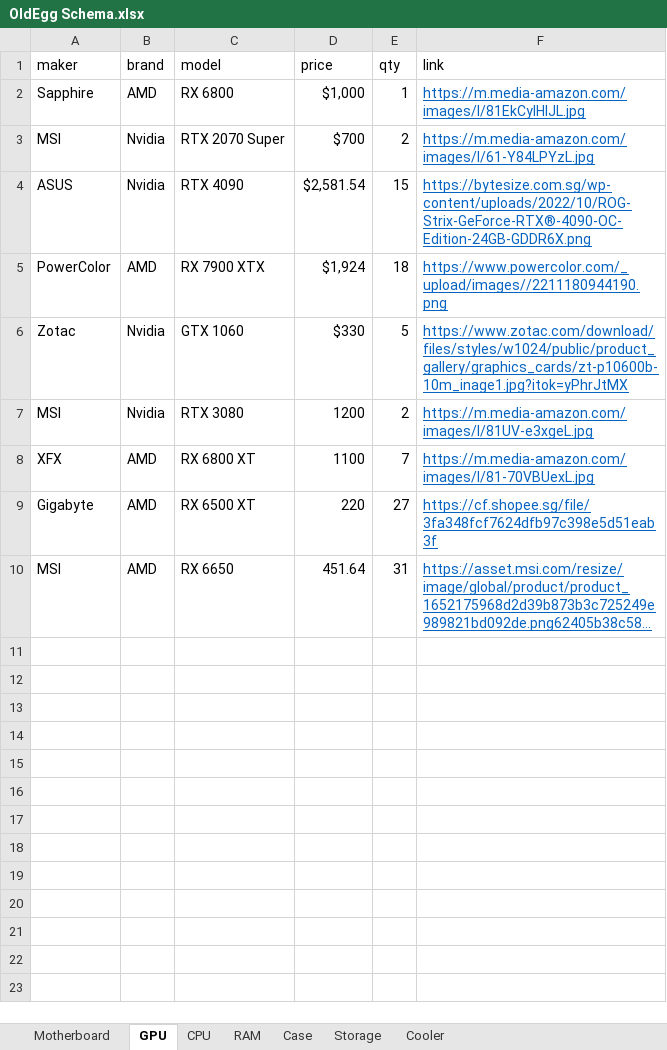
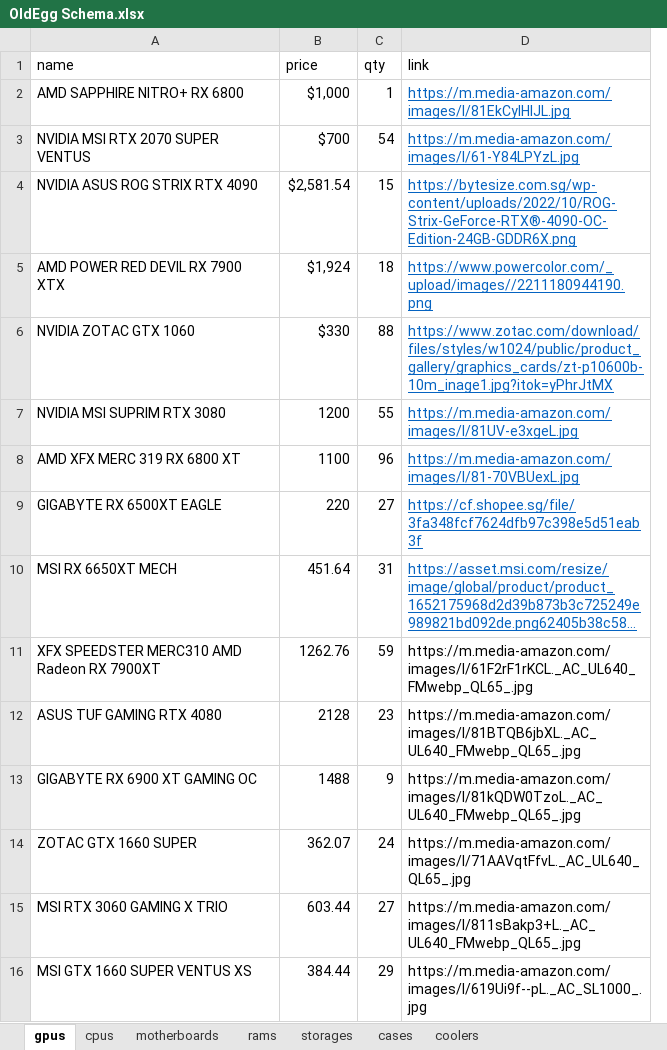
Before and after one commit to Hsinkai2000/Bahoot, an Excel workbook: OldEgg Schema.xlsx, sheet gpus, drawn as a sheet; long unchanged cells end in …; values as stored, in another font and other column widths than the file's, no borders; removed rows and columns are numbered as before the commit, all else as after; the diff names each change by its address in the sheet, - before the commit and + after, or states it on an @@ line.

```diff
--- a/OldEgg Schema.xlsx (sheet gpus)
+++ b/OldEgg Schema.xlsx (sheet gpus)
-sheet tab: Motherboard
+sheet tab: motherboards
-sheet tab: GPU
+sheet tab: gpus
-sheet tab: CPU
+sheet tab: cpus
-sheet tab: RAM
+sheet tab: rams
-sheet tab: Case
+sheet tab: cases
-sheet tab: Storage
+sheet tab: storages
-sheet tab: Cooler
+sheet tab: coolers
@@ sheet tab order changed: gpus | cpus | motherboards | rams | storages | cases | coolers @@
-column A (maker), rows 2-10: Sapphire | MSI | ASUS | PowerColor | Zotac | MSI | XFX | Gigabyte | MSI
-column B (brand), rows 2-10: AMD | Nvidia | Nvidia | AMD | Nvidia | Nvidia | AMD | AMD | AMD
-column C (model), rows 2-10: RX 6800 | RTX 2070 Super | RTX 4090 | RX 7900 XTX | GTX 1060 | RTX 3080 | RX 6800 XT | RX 6500 XT | RX 6650
+column A (name), rows 2-10: AMD SAPPHIRE NITRO+ RX 6800 | NVIDIA MSI RTX 2070 SUPER VENTUS | NVIDIA ASUS ROG STRIX RTX 4090 | AMD POWER RED DEVIL RX 7900 XTX | NVIDIA ZOTAC GTX 1060 | NVIDIA MSI SUPRIM RTX 3080 | AMD XFX MERC 319 RX 6800 XT | GIGABYTE RX 6500XT EAGLE | MSI RX 6650XT MECH
-C3 (qty): 2
+C3 (qty): 54
-C6 (qty): 5
+C6 (qty): 88
-C7 (qty): 2
+C7 (qty): 55
-C8 (qty): 7
+C8 (qty): 96
+row 11: XFX SPEEDSTER MERC310 AMD Radeon RX 7900XT | 1262.76 | 59 | https://m.media-amazon.com/images/I/61F2rF1rKCL._AC_UL640_FMwebp_QL65_.jpg
+row 12: ASUS TUF GAMING RTX 4080 | 2128 | 23 | https://m.media-amazon.com/images/I/81BTQB6jbXL._AC_UL640_FMwebp_QL65_.jpg
+row 13: GIGABYTE RX 6900 XT GAMING OC | 1488 | 9 | https://m.media-amazon.com/images/I/81kQDW0TzoL._AC_UL640_FMwebp_QL65_.jpg
+row 14: ZOTAC GTX 1660 SUPER | 362.07 | 24 | https://m.media-amazon.com/images/I/71AAVqtFfvL._AC_UL640_QL65_.jpg
+row 15: MSI RTX 3060 GAMING X TRIO | 603.44 | 27 | https://m.media-amazon.com/images/I/811sBakp3+L._AC_UL640_FMwebp_QL65_.jpg
+row 16: MSI GTX 1660 SUPER VENTUS XS | 384.44 | 29 | https://m.media-amazon.com/images/I/619Ui9f--pL._AC_SL1000_.jpg
```
Also changed, not shown: sheet motherboards, sheet cpus, sheet rams, 27 other files.
